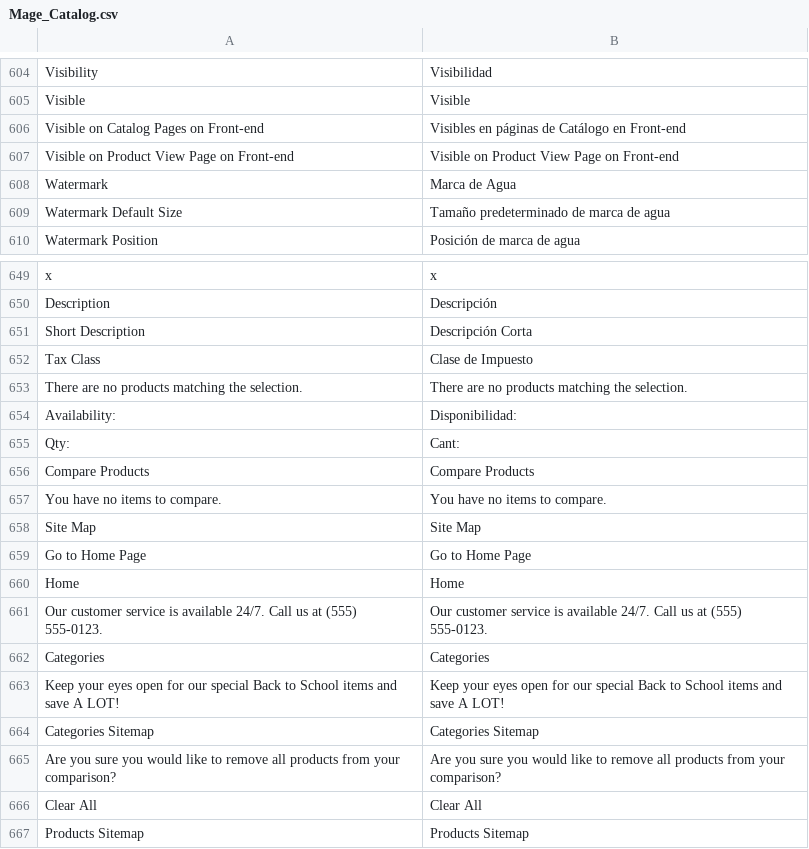
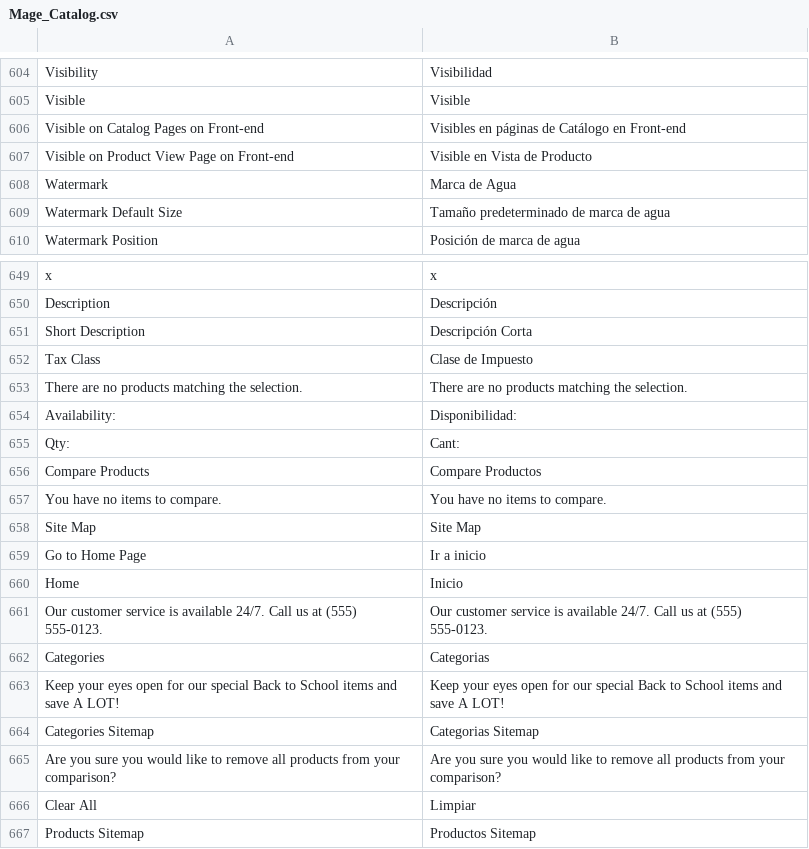
Before and after one commit to womza/jemascol, a CSV file: app/locale/es_ES/Mage_Catalog.csv, drawn as a sheet; only a part is shown, gaps mark what is left out.

```diff
--- a/app/locale/es_ES/Mage_Catalog.csv
+++ b/app/locale/es_ES/Mage_Catalog.csv
@@ -606,3 +606,3 @@
 "Visible on Catalog Pages on Front-end","Visibles en páginas de Catálogo en Front-end"
-"Visible on Product View Page on Front-end","Visible on Product View Page on Front-end"
+"Visible on Product View Page on Front-end","Visible en Vista de Producto"
 "Watermark","Marca de Agua"
@@ -655,13 +655,13 @@
 "Qty:","Cant:"
-"Compare Products","Compare Products"
+"Compare Products","Compare Productos"
 "You have no items to compare.","You have no items to compare."
 "Site Map","Site Map"
-"Go to Home Page","Go to Home Page"
-"Home","Home"
+"Go to Home Page","Ir a inicio"
+"Home","Inicio"
 "Our customer service is available 24/7. Call us at (555) 555-0123.","Our customer service is available 24/7. Call us at (555) 555-0123."
-"Categories","Categories"
+"Categories","Categorias"
 "Keep your eyes open for our special Back to School items and save A LOT!","Keep your eyes open for our special Back to School items and save A LOT!"
-"Categories Sitemap","Categories Sitemap"
+"Categories Sitemap","Categorias Sitemap"
 "Are you sure you would like to remove all products from your comparison?","Are you sure you would like to remove all products from your comparison?"
-"Clear All","Clear All"
-"Products Sitemap","Products Sitemap"
+"Clear All","Limpiar"
+"Products Sitemap","Productos Sitemap"
```
Also changed, not shown: app/locale/es_ES/Mage_CatalogSearch.csv, app/locale/es_ES/Mage_Contacts.csv, 7 other files.
